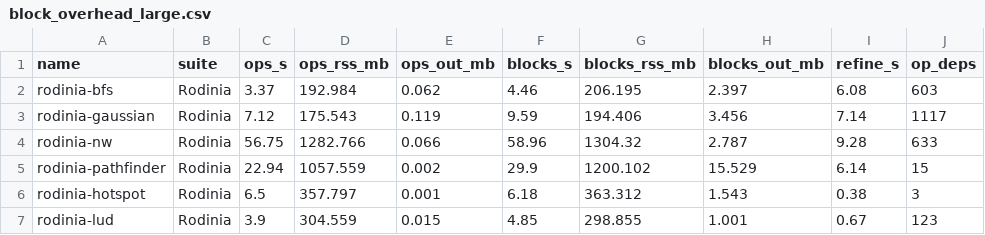
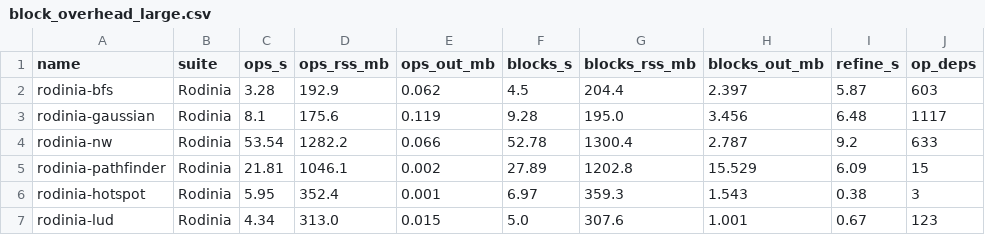
Before and after one commit to socal-ucr/MemPrint, a CSV file: paper_gpu/data/block_overhead_large.csv, drawn as a sheet; only a part is shown; the diff covers the shown part only; the diff names each change by its address in the sheet, - before the commit and + after, or states it on an @@ line.

```diff
--- a/paper_gpu/data/block_overhead_large.csv
+++ b/paper_gpu/data/block_overhead_large.csv
-C2 (ops_s): 3.37
+C2 (ops_s): 3.28
-D2 (ops_rss_mb): 192.984
+D2 (ops_rss_mb): 192.9
-F2 (blocks_s): 4.46
+F2 (blocks_s): 4.5
-G2 (blocks_rss_mb): 206.195
+G2 (blocks_rss_mb): 204.4
-I2 (refine_s): 6.08
+I2 (refine_s): 5.87
-C3 (ops_s): 7.12
+C3 (ops_s): 8.1
-D3 (ops_rss_mb): 175.543
+D3 (ops_rss_mb): 175.6
-F3 (blocks_s): 9.59
+F3 (blocks_s): 9.28
-G3 (blocks_rss_mb): 194.406
+G3 (blocks_rss_mb): 195.0
-I3 (refine_s): 7.14
+I3 (refine_s): 6.48
-C4 (ops_s): 56.75
+C4 (ops_s): 53.54
-D4 (ops_rss_mb): 1282.766
+D4 (ops_rss_mb): 1282.2
-F4 (blocks_s): 58.96
+F4 (blocks_s): 52.78
-G4 (blocks_rss_mb): 1304.32
+G4 (blocks_rss_mb): 1300.4
-I4 (refine_s): 9.28
+I4 (refine_s): 9.2
-C5 (ops_s): 22.94
+C5 (ops_s): 21.81
-D5 (ops_rss_mb): 1057.559
+D5 (ops_rss_mb): 1046.1
-F5 (blocks_s): 29.9
+F5 (blocks_s): 27.89
-G5 (blocks_rss_mb): 1200.102
+G5 (blocks_rss_mb): 1202.8
-I5 (refine_s): 6.14
+I5 (refine_s): 6.09
-C6 (ops_s): 6.5
+C6 (ops_s): 5.95
-D6 (ops_rss_mb): 357.797
+D6 (ops_rss_mb): 352.4
-F6 (blocks_s): 6.18
+F6 (blocks_s): 6.97
-G6 (blocks_rss_mb): 363.312
+G6 (blocks_rss_mb): 359.3
-C7 (ops_s): 3.9
+C7 (ops_s): 4.34
-D7 (ops_rss_mb): 304.559
+D7 (ops_rss_mb): 313.0
-F7 (blocks_s): 4.85
+F7 (blocks_s): 5.0
-G7 (blocks_rss_mb): 298.855
+G7 (blocks_rss_mb): 307.6
```
Also changed, not shown: 151 edited cells elsewhere in this file, paper_gpu/data/block_overhead.csv, 7 other files.
